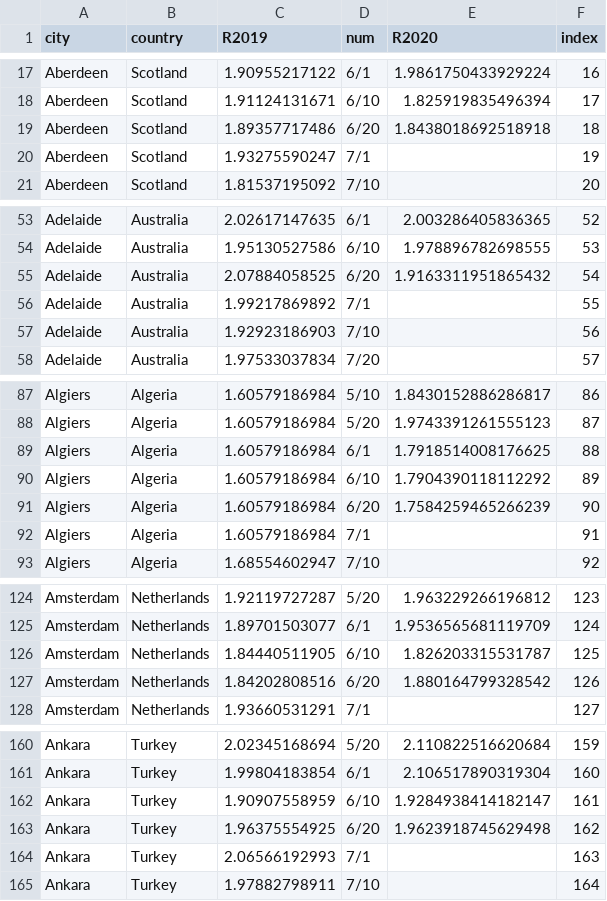
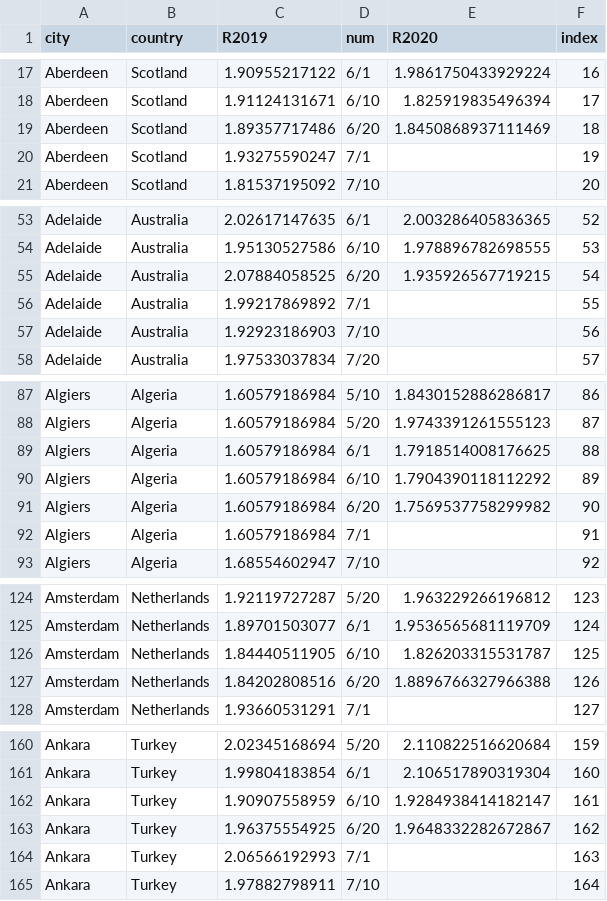
Before and after one commit to KL-ice/Temp-R-value, a CSV file: Rhistory.csv, drawn as a sheet; only a part is shown, gaps mark what is left out; the diff covers the shown part only.

```diff
--- a/Rhistory.csv
+++ b/Rhistory.csv
@@ -18,3 +18,3 @@ Aberdeen,Scotland,1.90955217122,6/1,1.9861750433929224,16
 Aberdeen,Scotland,1.91124131671,6/10,1.825919835496394,17
-Aberdeen,Scotland,1.89357717486,6/20,1.8438018692518918,18
+Aberdeen,Scotland,1.89357717486,6/20,1.8450868937111469,18
 Aberdeen,Scotland,1.93275590247,7/1,,19
@@ -54,3 +54,3 @@ Adelaide,Australia,2.02617147635,6/1,2.003286405836365,52
 Adelaide,Australia,1.95130527586,6/10,1.978896782698555,53
-Adelaide,Australia,2.07884058525,6/20,1.9163311951865432,54
+Adelaide,Australia,2.07884058525,6/20,1.935926567719215,54
 Adelaide,Australia,1.99217869892,7/1,,55
@@ -90,3 +90,3 @@ Algiers,Algeria,1.60579186984,6/1,1.7918514008176625,88
 Algiers,Algeria,1.60579186984,6/10,1.7904390118112292,89
-Algiers,Algeria,1.60579186984,6/20,1.7584259465266239,90
+Algiers,Algeria,1.60579186984,6/20,1.7569537758299982,90
 Algiers,Algeria,1.60579186984,7/1,,91
@@ -126,3 +126,3 @@ Amsterdam,Netherlands,1.89701503077,6/1,1.9536565681119709,124
 Amsterdam,Netherlands,1.84440511905,6/10,1.826203315531787,125
-Amsterdam,Netherlands,1.84202808516,6/20,1.880164799328542,126
+Amsterdam,Netherlands,1.84202808516,6/20,1.8896766327966388,126
 Amsterdam,Netherlands,1.93660531291,7/1,,127
@@ -162,3 +162,3 @@ Ankara,Turkey,1.99804183854,6/1,2.106517890319304,160
 Ankara,Turkey,1.90907558959,6/10,1.9284938414182147,161
-Ankara,Turkey,1.96375554925,6/20,1.9623918745629498,162
+Ankara,Turkey,1.96375554925,6/20,1.9648332282672867,162
 Ankara,Turkey,2.06566192993,7/1,,163
```
Also changed, not shown: 125 edited cells elsewhere in this file, R-value.csv, Rlastday.csv, 1 other file.
